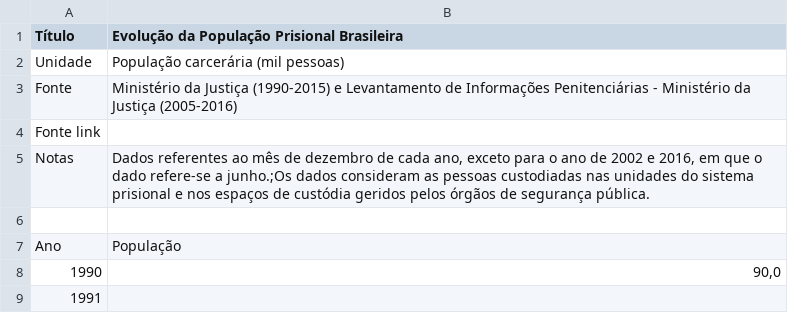
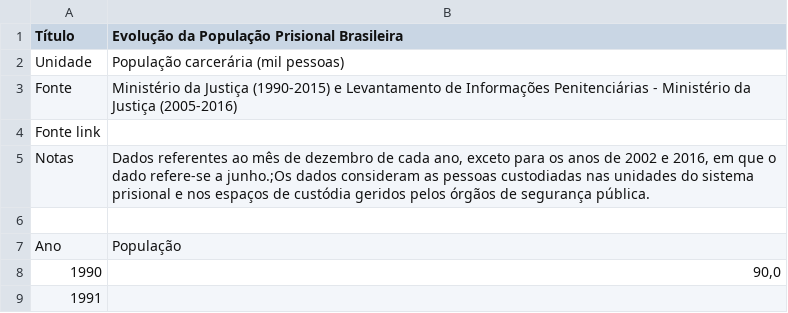
Before and after one commit to ask-ar/carceropolis, a CSV file: carceropolis/carceropolis/static/data/dados_gerais/02.csv, drawn as a sheet; only a part is shown.

Commit message:
[dados][dados gerais] Pequenas correções
Fix #111

```diff
--- a/carceropolis/carceropolis/static/data/dados_gerais/02.csv
+++ b/carceropolis/carceropolis/static/data/dados_gerais/02.csv
@@ -4,3 +4,3 @@ Fonte,Ministério da Justiça (1990-2015) e Levantamento de Informações Penite
 Fonte link,
-Notas,"Dados referentes ao mês de dezembro de cada ano, exceto para o ano de 2002 e 2016, em que o dado refere-se a junho.;Os dados consideram as pessoas custodiadas nas unidades do sistema prisional e nos espaços de custódia geridos pelos órgãos de segurança pública."
+Notas,"Dados referentes ao mês de dezembro de cada ano, exceto para os anos de 2002 e 2016, em que o dado refere-se a junho.;Os dados consideram as pessoas custodiadas nas unidades do sistema prisional e nos espaços de custódia geridos pelos órgãos de segurança pública."
 ,
```
Also changed, not shown: carceropolis/carceropolis/static/data/dados_gerais/03.csv, carceropolis/carceropolis/static/data/dados_gerais/04.csv.
